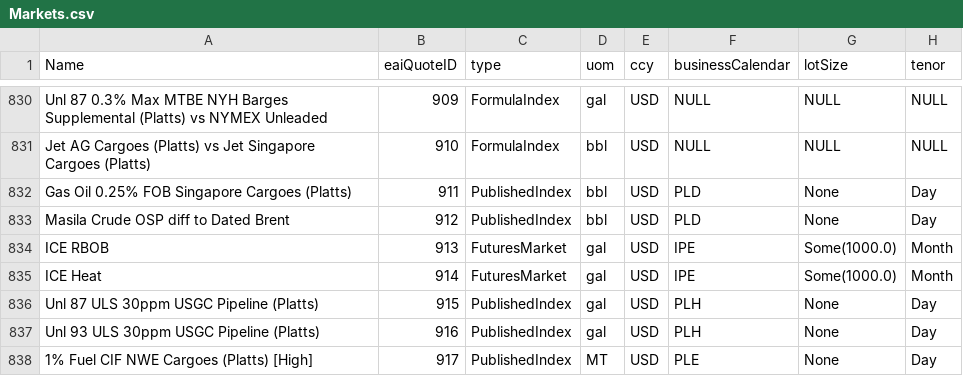
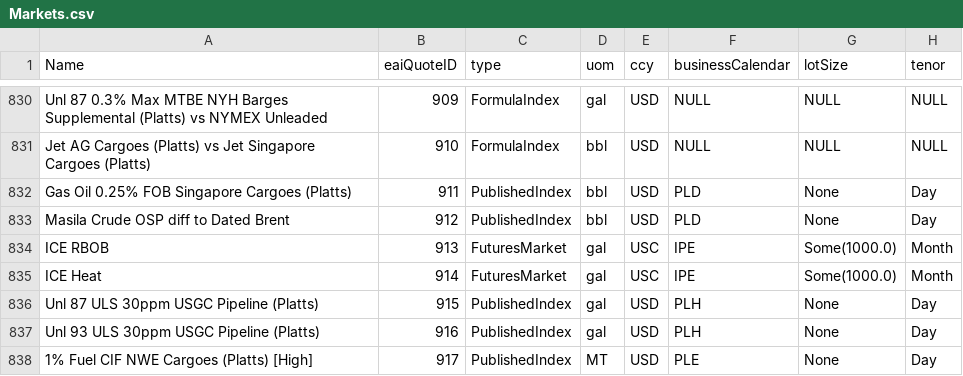
Before and after one commit to cage433/maker, a CSV file: curves/resources/starling/market/Markets.csv, drawn as a sheet; only a part is shown, gaps mark what is left out; the diff names each change by its address in the sheet, - before the commit and + after, or states it on an @@ line.

Commit message:
fix for ice cent markets

```diff
--- a/curves/resources/starling/market/Markets.csv
+++ b/curves/resources/starling/market/Markets.csv
-E834:E835 (ccy): USD
+E834:E835 (ccy): USC
```
Also changed, not shown: 2 other files.
